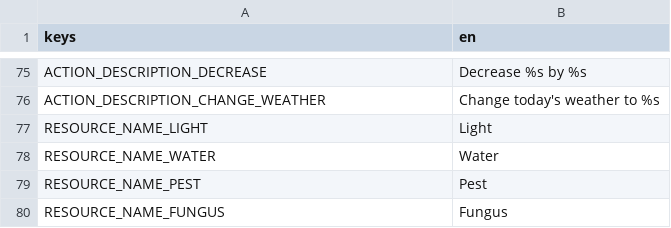
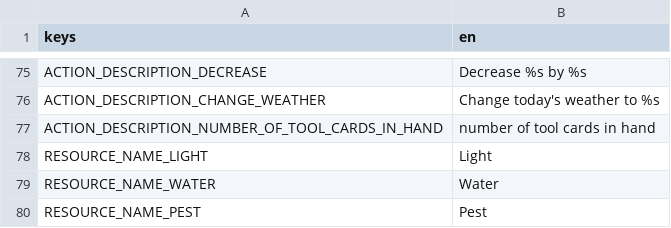
Before and after one commit to cyanglaz/garden, a CSV file: resources/localization/localization.csv, drawn as a sheet; only a part is shown, gaps mark what is left out; the shorter side is filled out with more unchanged rows; the diff names each change by its address in the sheet, - before the commit and + after, or states it on an @@ line.

Commit message:
description

```diff
--- a/resources/localization/localization.csv
+++ b/resources/localization/localization.csv
+row 77: ACTION_DESCRIPTION_NUMBER_OF_TOOL_CARDS_IN_HAND | number of tool cards in hand
```
Also changed, not shown: 1 other file.
